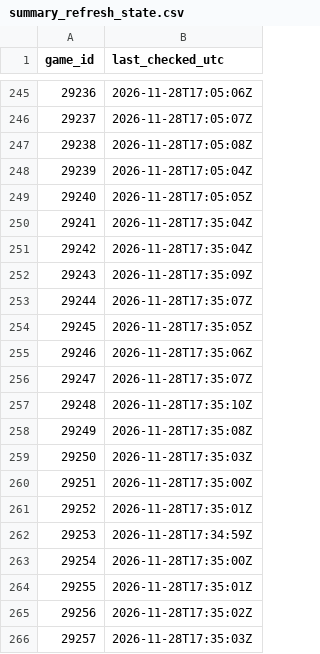
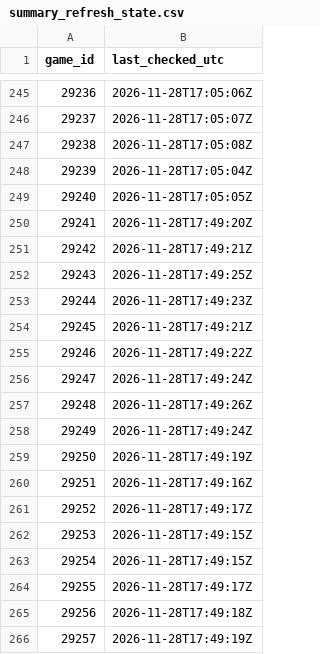
Before and after one commit to NoahCornish/IceIndex, a CSV file: data/games/2026-27/summary_refresh_state.csv, drawn as a sheet; only a part is shown, gaps mark what is left out.

```diff
--- a/data/games/2026-27/summary_refresh_state.csv
+++ b/data/games/2026-27/summary_refresh_state.csv
@@ -249,18 +249,18 @@
 "29240","2026-11-28T17:05:05Z"
-"29241","2026-11-28T17:35:04Z"
-"29242","2026-11-28T17:35:04Z"
-"29243","2026-11-28T17:35:09Z"
-"29244","2026-11-28T17:35:07Z"
-"29245","2026-11-28T17:35:05Z"
-"29246","2026-11-28T17:35:06Z"
-"29247","2026-11-28T17:35:07Z"
-"29248","2026-11-28T17:35:10Z"
-"29249","2026-11-28T17:35:08Z"
-"29250","2026-11-28T17:35:03Z"
-"29251","2026-11-28T17:35:00Z"
-"29252","2026-11-28T17:35:01Z"
-"29253","2026-11-28T17:34:59Z"
-"29254","2026-11-28T17:35:00Z"
-"29255","2026-11-28T17:35:01Z"
-"29256","2026-11-28T17:35:02Z"
-"29257","2026-11-28T17:35:03Z"
+"29241","2026-11-28T17:49:20Z"
+"29242","2026-11-28T17:49:21Z"
+"29243","2026-11-28T17:49:25Z"
+"29244","2026-11-28T17:49:23Z"
+"29245","2026-11-28T17:49:21Z"
+"29246","2026-11-28T17:49:22Z"
+"29247","2026-11-28T17:49:24Z"
+"29248","2026-11-28T17:49:26Z"
+"29249","2026-11-28T17:49:24Z"
+"29250","2026-11-28T17:49:19Z"
+"29251","2026-11-28T17:49:16Z"
+"29252","2026-11-28T17:49:17Z"
+"29253","2026-11-28T17:49:15Z"
+"29254","2026-11-28T17:49:15Z"
+"29255","2026-11-28T17:49:17Z"
+"29256","2026-11-28T17:49:18Z"
+"29257","2026-11-28T17:49:19Z"
```
Also changed, not shown: data/games/2026-27/manifest.csv, data/ohl/metadata/refresh_log.csv, 2 other files.
